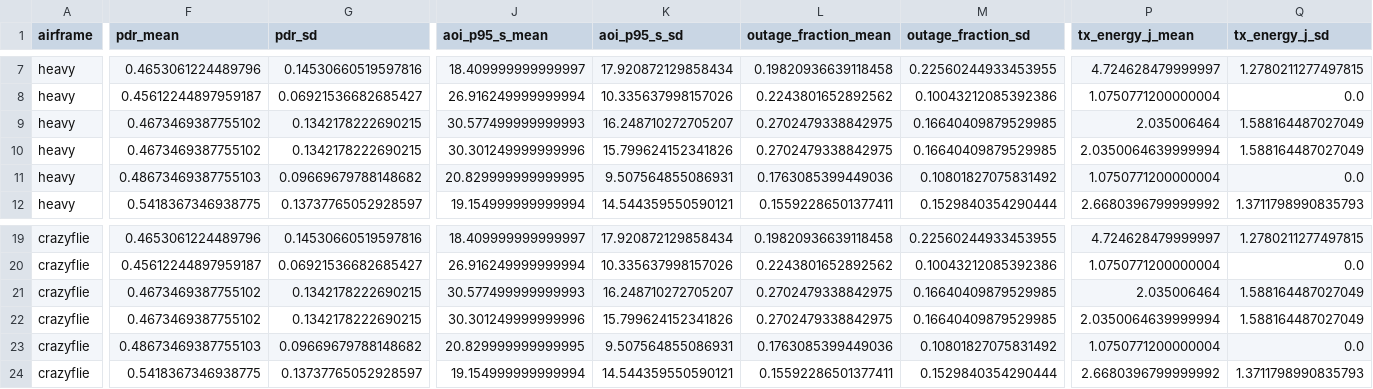
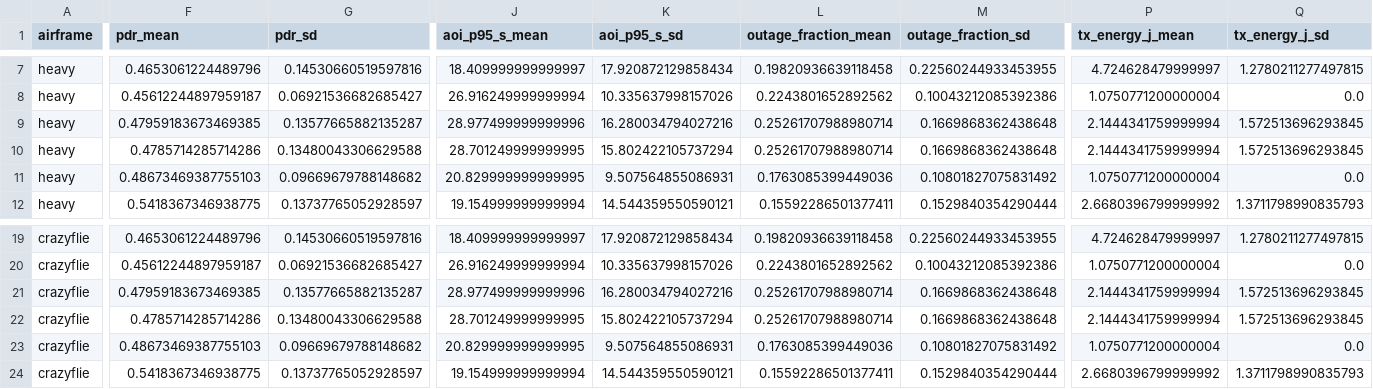
Before and after one commit to lalitkumar790/mars-lora, a CSV file: results/crosslayer/summary.csv, drawn as a sheet; only a part is shown, gaps mark what is left out; the diff covers the shown part only; the diff names each change by its address in the sheet, - before the commit and + after, or states it on an @@ line.

```diff
--- a/results/crosslayer/summary.csv
+++ b/results/crosslayer/summary.csv
-F9 (pdr_mean): 0.4673469387755102
+F9 (pdr_mean): 0.47959183673469385
-G9 (pdr_sd): 0.1342178222690215
+G9 (pdr_sd): 0.13577665882135287
-J9 (aoi_p95_s_mean): 30.577499999999993
+J9 (aoi_p95_s_mean): 28.977499999999996
-K9 (aoi_p95_s_sd): 16.248710272705207
+K9 (aoi_p95_s_sd): 16.280034794027216
-L9:L10 (outage_fraction_mean): 0.2702479338842975
+L9:L10 (outage_fraction_mean): 0.25261707988980714
-M9:M10 (outage_fraction_sd): 0.16640409879529985
+M9:M10 (outage_fraction_sd): 0.1669868362438648
-P9 (tx_energy_j_mean): 2.035006464
+P9 (tx_energy_j_mean): 2.1444341759999994
-Q9:Q10 (tx_energy_j_sd): 1.588164487027049
+Q9:Q10 (tx_energy_j_sd): 1.572513696293845
-F10 (pdr_mean): 0.4673469387755102
+F10 (pdr_mean): 0.4785714285714286
-G10 (pdr_sd): 0.1342178222690215
+G10 (pdr_sd): 0.13480043306629588
-J10 (aoi_p95_s_mean): 30.301249999999996
+J10 (aoi_p95_s_mean): 28.701249999999995
-K10 (aoi_p95_s_sd): 15.799624152341826
+K10 (aoi_p95_s_sd): 15.802422105737294
-P10 (tx_energy_j_mean): 2.0350064639999994
+P10 (tx_energy_j_mean): 2.1444341759999994
-F21 (pdr_mean): 0.4673469387755102
+F21 (pdr_mean): 0.47959183673469385
-G21 (pdr_sd): 0.1342178222690215
+G21 (pdr_sd): 0.13577665882135287
-J21 (aoi_p95_s_mean): 30.577499999999993
+J21 (aoi_p95_s_mean): 28.977499999999996
-K21 (aoi_p95_s_sd): 16.248710272705207
+K21 (aoi_p95_s_sd): 16.280034794027216
-L21:L22 (outage_fraction_mean): 0.2702479338842975
+L21:L22 (outage_fraction_mean): 0.25261707988980714
-M21:M22 (outage_fraction_sd): 0.16640409879529985
+M21:M22 (outage_fraction_sd): 0.1669868362438648
-P21 (tx_energy_j_mean): 2.035006464
+P21 (tx_energy_j_mean): 2.1444341759999994
-Q21:Q22 (tx_energy_j_sd): 1.588164487027049
+Q21:Q22 (tx_energy_j_sd): 1.572513696293845
-F22 (pdr_mean): 0.4673469387755102
+F22 (pdr_mean): 0.4785714285714286
-G22 (pdr_sd): 0.1342178222690215
+G22 (pdr_sd): 0.13480043306629588
-J22 (aoi_p95_s_mean): 30.301249999999996
+J22 (aoi_p95_s_mean): 28.701249999999995
-K22 (aoi_p95_s_sd): 15.799624152341826
+K22 (aoi_p95_s_sd): 15.802422105737294
-P22 (tx_energy_j_mean): 2.0350064639999994
+P22 (tx_energy_j_mean): 2.1444341759999994
```
Also changed, not shown: 4 edited cells elsewhere in this file, results/crosslayer/trials.csv.
